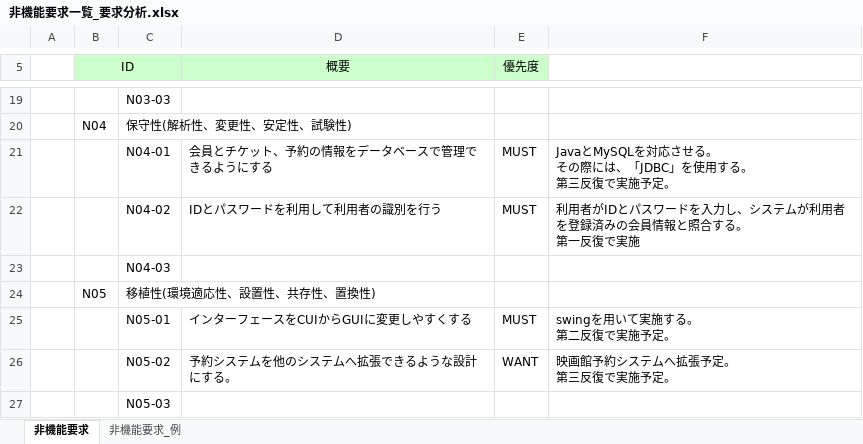
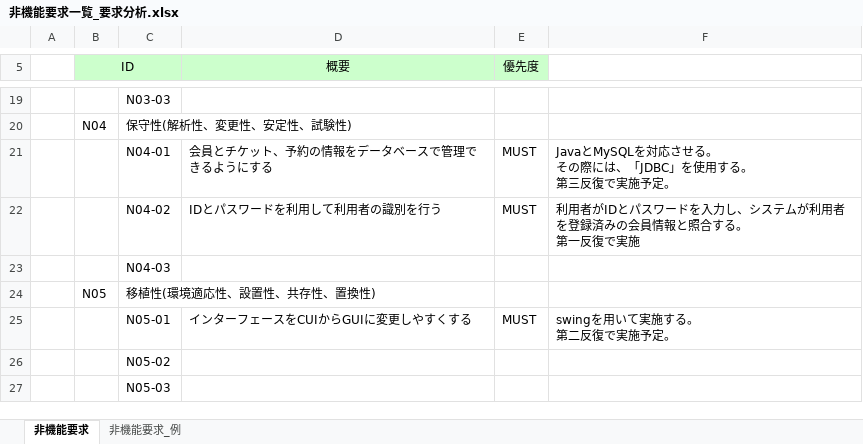
Before and after one commit to s-oishi/testRepo02, an Excel workbook: 02要求分析/非機能要求一覧_要求分析.xlsx, sheet 非機能要求, drawn as a sheet; only a part is shown, gaps mark what is left out; values as stored, in another font and other column widths than the file's, no borders; ↵ is a line break in a cell; the diff names each change by its address in the sheet, - before the commit and + after, or states it on an @@ line.

Commit message:
6/12 15:21 更新

```diff
--- a/02要求分析/非機能要求一覧_要求分析.xlsx (sheet 非機能要求)
+++ b/02要求分析/非機能要求一覧_要求分析.xlsx (sheet 非機能要求)
-D26 (概要): 予約システムを他のシステムへ拡張できるような設計にする。
+D26 (概要): (empty)
-E26 (優先度): WANT
+E26 (優先度): (empty)
-F26: 映画館予約システムへ拡張予定。 ↵ 第三反復で実施予定。
+F26: (empty)
```
